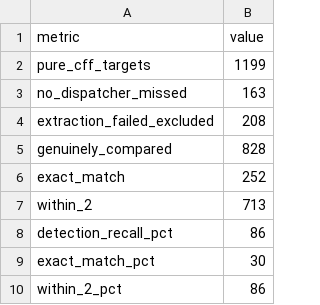
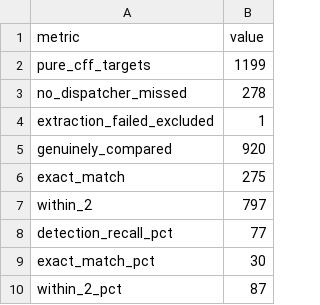
Before and after one commit to parvathaa/cff-deobfuscator, a CSV file: sqlite_generalization_results.csv, drawn as a sheet.

```diff
--- a/sqlite_generalization_results.csv
+++ b/sqlite_generalization_results.csv
@@ -2,9 +2,9 @@ metric,value
 pure_cff_targets,1199
-no_dispatcher_missed,163
-extraction_failed_excluded,208
-genuinely_compared,828
-exact_match,252
-within_2,713
-detection_recall_pct,86
+no_dispatcher_missed,278
+extraction_failed_excluded,1
+genuinely_compared,920
+exact_match,275
+within_2,797
+detection_recall_pct,77
 exact_match_pct,30
-within_2_pct,86
+within_2_pct,87
```
Also changed, not shown: batch_results_by_intensity.csv, 7 other files.
